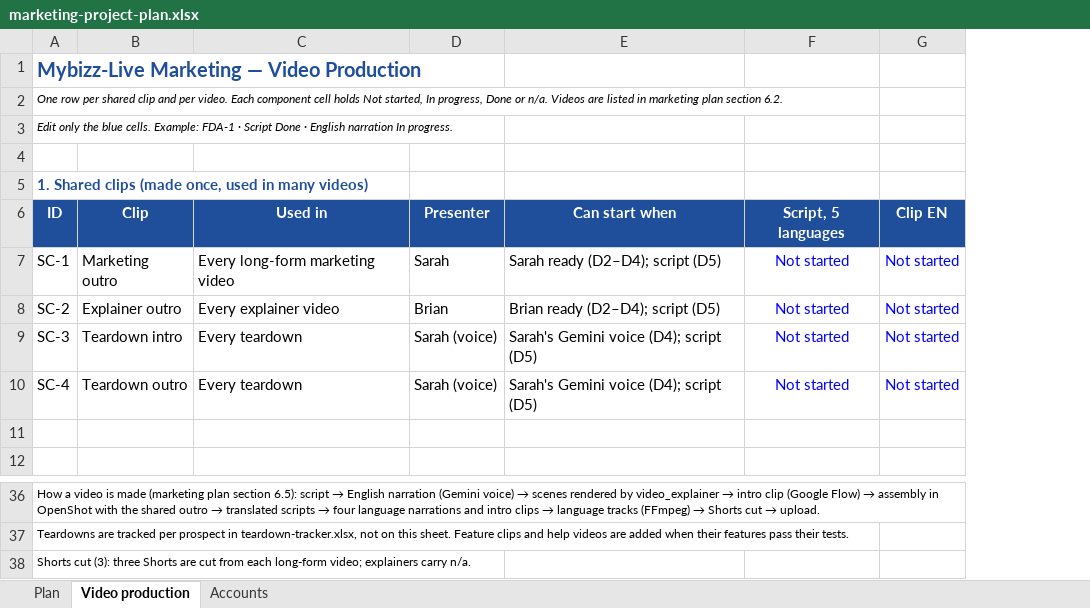
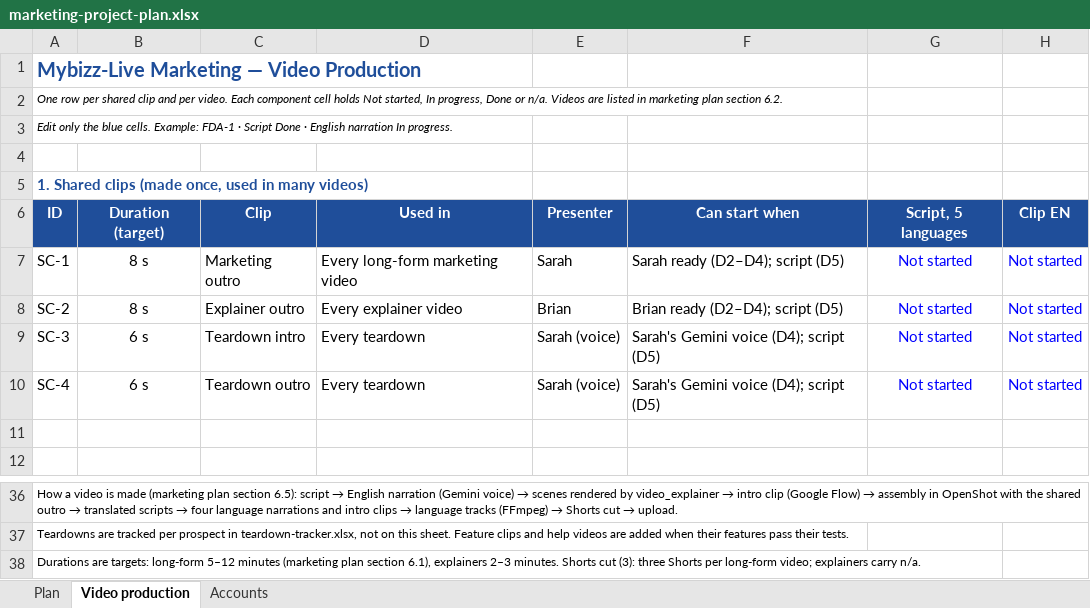
Before and after one commit to sassycomapp/data-mybizz-mgt, an Excel workbook: marketing/marketing-project-plan.xlsx, sheet Video production, drawn as a sheet; only a part is shown, gaps mark what is left out; values as stored, in another font and other column widths than the file's, no borders; conditional formats not drawn; the diff names each change by its address in the sheet, - before the commit and + after, or states it on an @@ line.

```diff
--- a/marketing/marketing-project-plan.xlsx (sheet Video production)
+++ b/marketing/marketing-project-plan.xlsx (sheet Video production)
+column B, rows 6-10: Duration (target) | 8 s | 8 s | 6 s | 6 s
-A38: Shorts cut (3): three Shorts are cut from each long-form video;…
+A38: Durations are targets: long-form 5–12 minutes (marketing plan section 6.1), explainers 2–3 minutes. Shorts cut (3): three Shorts per long-form video;…
```
Also changed, not shown: formulas that keep their value.
